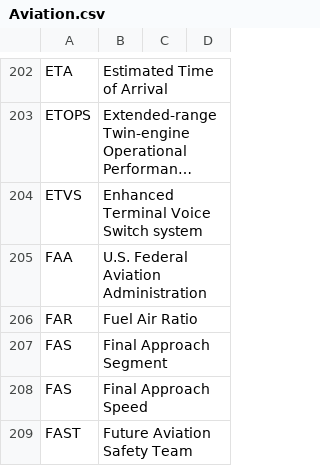
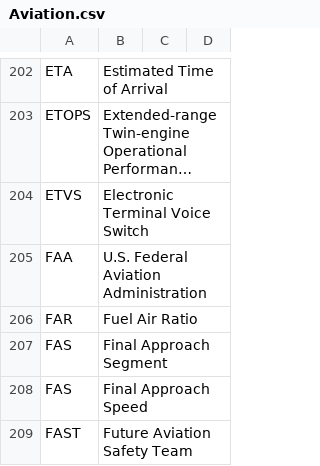
Before and after one commit to fleschutz/talk2windows, a CSV file: data/abbr/Aviation.csv, drawn as a sheet; only a part is shown, gaps mark what is left out; long unchanged cells end in …; the diff names each change by its address in the sheet, - before the commit and + after, or states it on an @@ line.

Commit message:
Update Aviation.csv

```diff
--- a/data/abbr/Aviation.csv
+++ b/data/abbr/Aviation.csv
-B204: Enhanced Terminal Voice Switch system
+B204: Electronic Terminal Voice Switch
```
